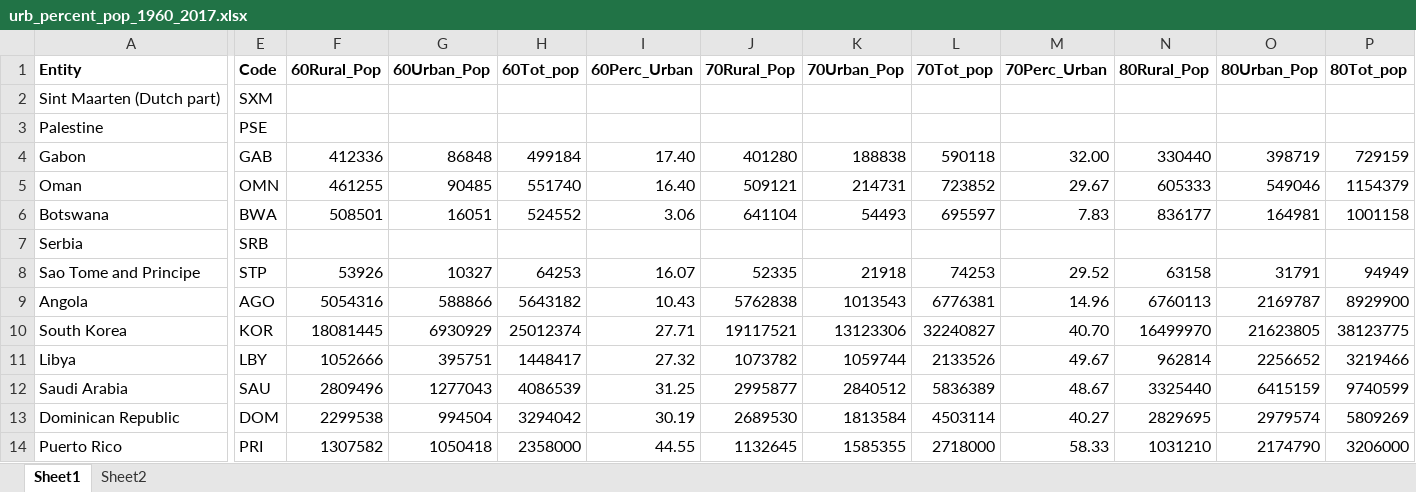
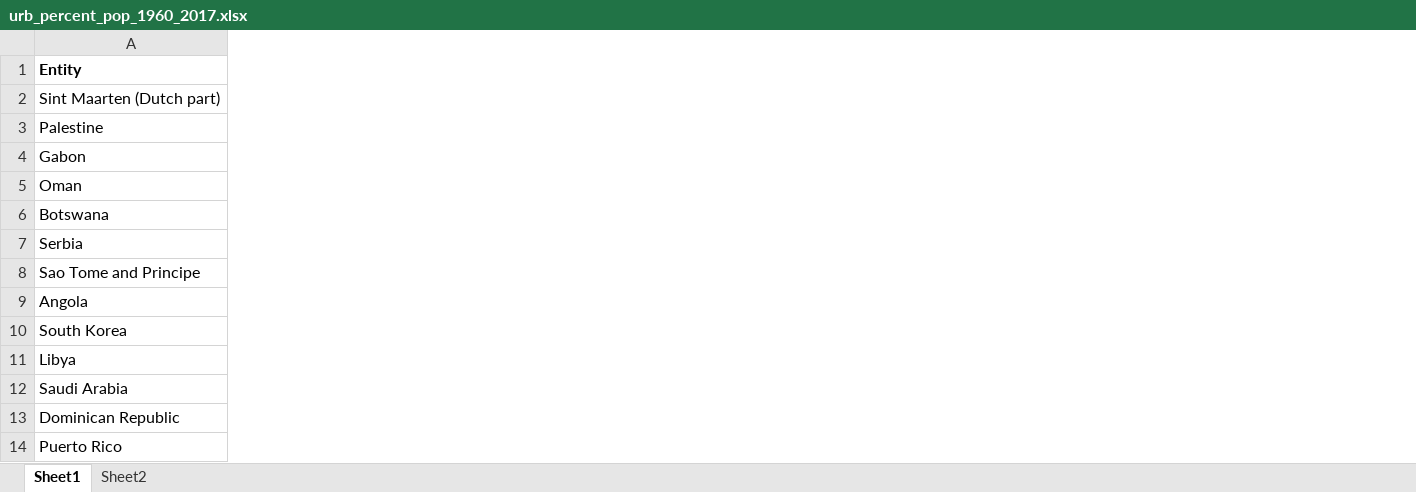
Before and after one commit to cybryant/leaflet_lab, an Excel workbook: data/urb_percent_pop_1960_2017.xlsx, sheet Sheet1, drawn as a sheet; only a part is shown, gaps mark what is left out; values as stored, in another font and other column widths than the file's, no borders; the diff covers the shown part only; the diff names each change by its address in the sheet, - before the commit and + after, or states it on an @@ line.

Commit message:
function for overlays
completed function code for top and bottom changes in urbanization

```diff
--- a/data/urb_percent_pop_1960_2017.xlsx (sheet Sheet1)
+++ b/data/urb_percent_pop_1960_2017.xlsx (sheet Sheet1)
@@ column E (Code) hidden, rows 2-14: SXM | PSE | GAB | OMN | BWA | SRB | STP | AGO | KOR | LBY | SAU | DOM | PRI @@
@@ column F (60Rural_Pop) hidden, rows 4-14: 412336 | 461255 | 508501 |  | 53926 | 5054316 | 18081445 | 1052666 | 2809496 | 2299538 | 1307582 @@
@@ column G (60Urban_Pop) hidden, rows 4-14: 86848 | 90485 | 16051 |  | 10327 | 588866 | 6930929 | 395751 | 1277043 | 994504 | 1050418 @@
@@ column H (60Tot_pop) hidden, rows 4-14: 499184 | 551740 | 524552 |  | 64253 | 5643182 | 25012374 | 1448417 | 4086539 | 3294042 | 2358000 @@
@@ column I (60Perc_Urban) hidden, rows 4-14: 17.40 | 16.40 | 3.06 |  | 16.07 | 10.43 | 27.71 | 27.32 | 31.25 | 30.19 | 44.55 @@
@@ column J (70Rural_Pop) hidden, rows 4-14: 401280 | 509121 | 641104 |  | 52335 | 5762838 | 19117521 | 1073782 | 2995877 | 2689530 | 1132645 @@
@@ column K (70Urban_Pop) hidden, rows 4-14: 188838 | 214731 | 54493 |  | 21918 | 1013543 | 13123306 | 1059744 | 2840512 | 1813584 | 1585355 @@
@@ column L (70Tot_pop) hidden, rows 4-14: 590118 | 723852 | 695597 |  | 74253 | 6776381 | 32240827 | 2133526 | 5836389 | 4503114 | 2718000 @@
@@ column M (70Perc_Urban) hidden, rows 4-14: 32.00 | 29.67 | 7.83 |  | 29.52 | 14.96 | 40.70 | 49.67 | 48.67 | 40.27 | 58.33 @@
@@ column N (80Rural_Pop) hidden, rows 4-14: 330440 | 605333 | 836177 |  | 63158 | 6760113 | 16499970 | 962814 | 3325440 | 2829695 | 1031210 @@
@@ column O (80Urban_Pop) hidden, rows 4-14: 398719 | 549046 | 164981 |  | 31791 | 2169787 | 21623805 | 2256652 | 6415159 | 2979574 | 2174790 @@
@@ column P (80Tot_pop) hidden, rows 4-14: 729159 | 1154379 | 1001158 |  | 94949 | 8929900 | 38123775 | 3219466 | 9740599 | 5809269 | 3206000 @@
```
Also changed, not shown: 17 removed columns elsewhere in this sheet, 1 other file.
